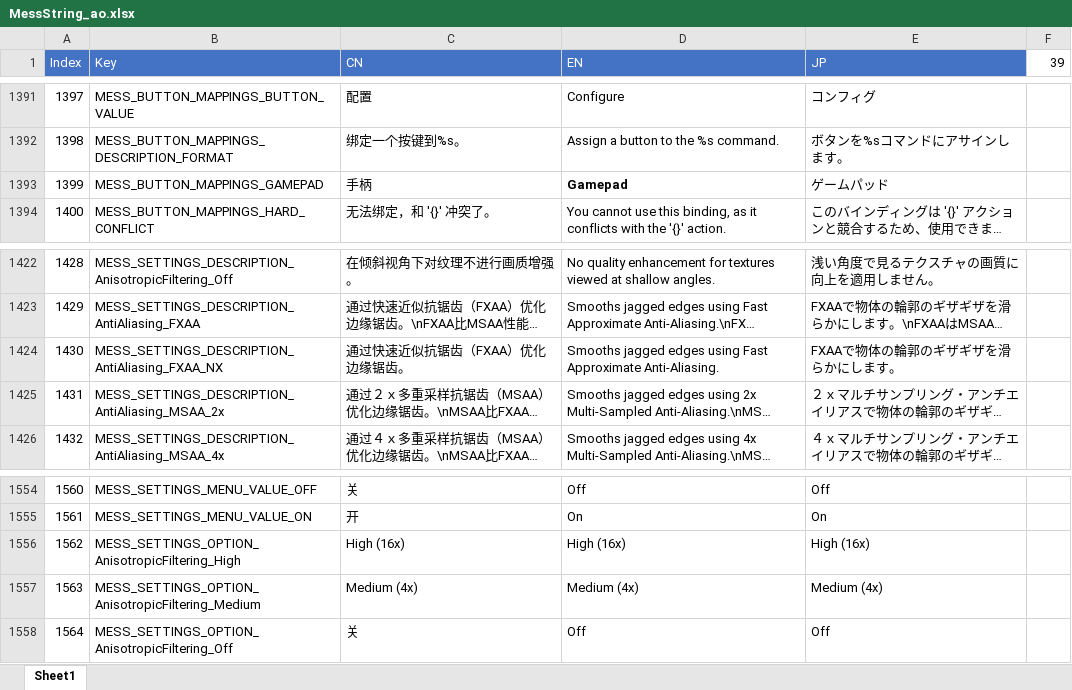
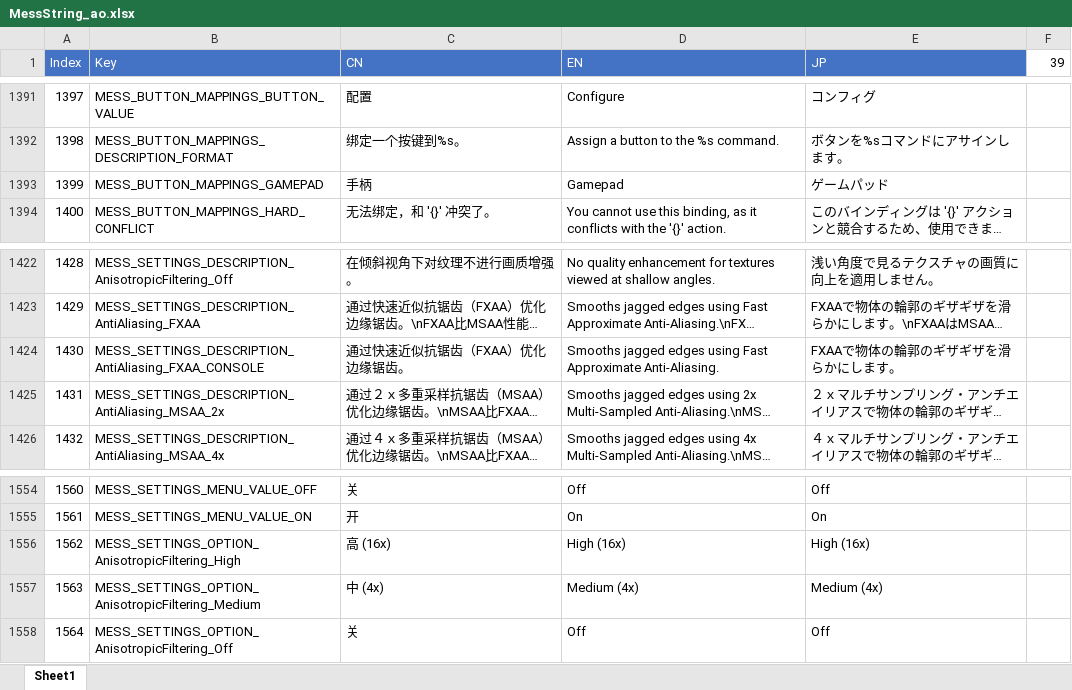
Before and after one commit to J31why/zeroTool, an Excel workbook: trans/ao/MessString_ao.xlsx, sheet Sheet1, drawn as a sheet; only a part is shown, gaps mark what is left out; long unchanged cells end in …; values as stored, in another font and other column widths than the file's, no borders; the diff covers the shown part only; the diff names each change by its address in the sheet, - before the commit and + after, or states it on an @@ line.

```diff
--- a/trans/ao/MessString_ao.xlsx (sheet Sheet1)
+++ b/trans/ao/MessString_ao.xlsx (sheet Sheet1)
-D1393 bold: on
+D1393 bold: off
-B1424 (Key): MESS_SETTINGS_DESCRIPTION_AntiAliasing_FXAA_NX
+B1424 (Key): MESS_SETTINGS_DESCRIPTION_AntiAliasing_FXAA_CONSOLE
-C1556 (CN): High (16x)
+C1556 (CN): 高 (16x)
-C1557 (CN): Medium (4x)
+C1557 (CN): 中 (4x)
```
Also changed, not shown: 25 added rows elsewhere in this sheet, trans/zero/MessString_zero.xlsx, 15 other files.
